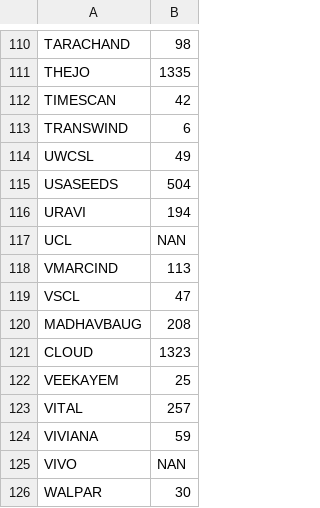
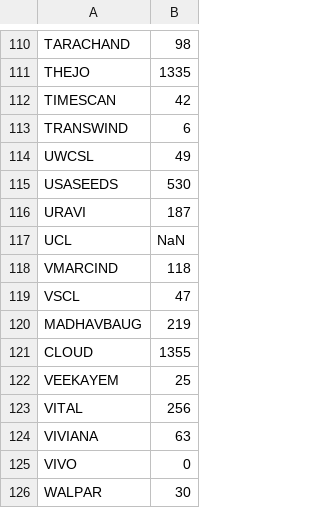
Before and after one commit to rmaniv/smensebse, a CSV file: nse_emerge.csv, drawn as a sheet; only a part is shown, gaps mark what is left out; the diff covers the shown part only.

```diff
--- a/nse_emerge.csv
+++ b/nse_emerge.csv
@@ -114,13 +114,13 @@ TRANSWIND,6
 UWCSL,49
-USASEEDS,504
-URAVI,194
-UCL,NAN
-VMARCIND,113
+USASEEDS,530
+URAVI,187
+UCL,NaN
+VMARCIND,118
 VSCL,47
-MADHAVBAUG,208
-CLOUD,1323
+MADHAVBAUG,219
+CLOUD,1355
 VEEKAYEM,25
-VITAL,257
-VIVIANA,59
-VIVO,NAN
+VITAL,256
+VIVIANA,63
+VIVO,0
 WALPAR,30
```
Also changed, not shown: 1 added row, 1 removed row and 56 edited cells elsewhere in this file.
